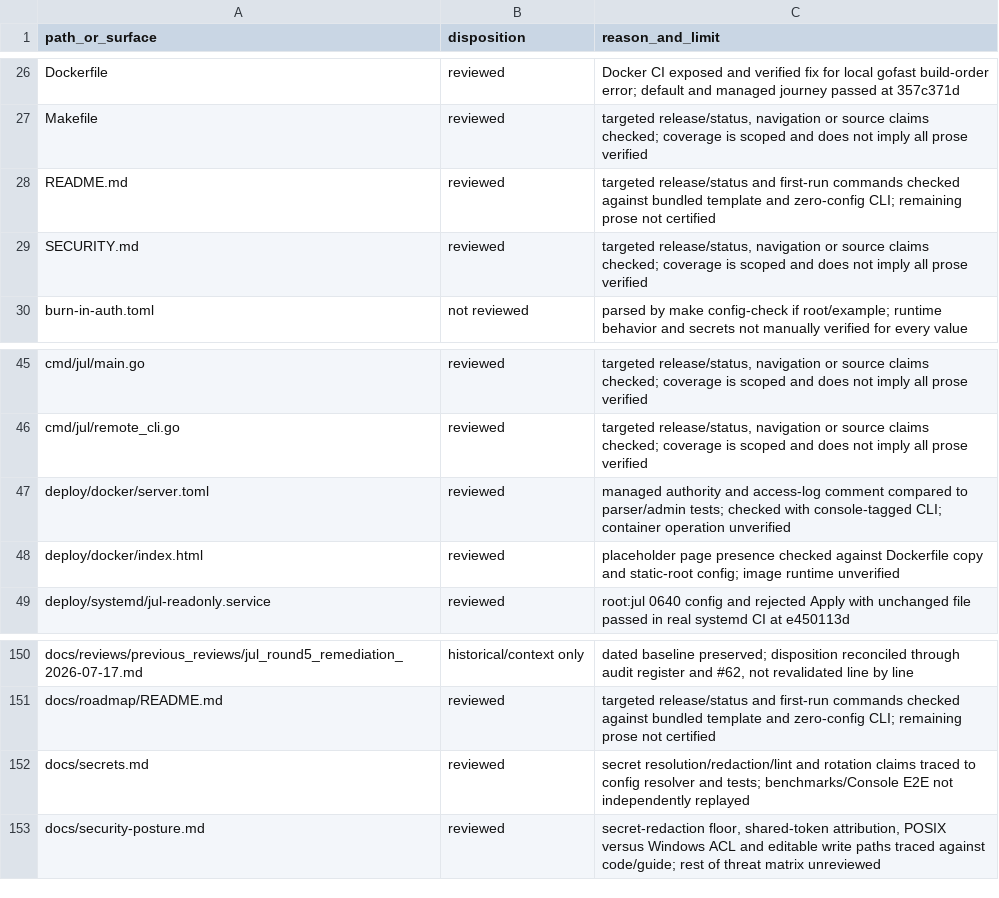
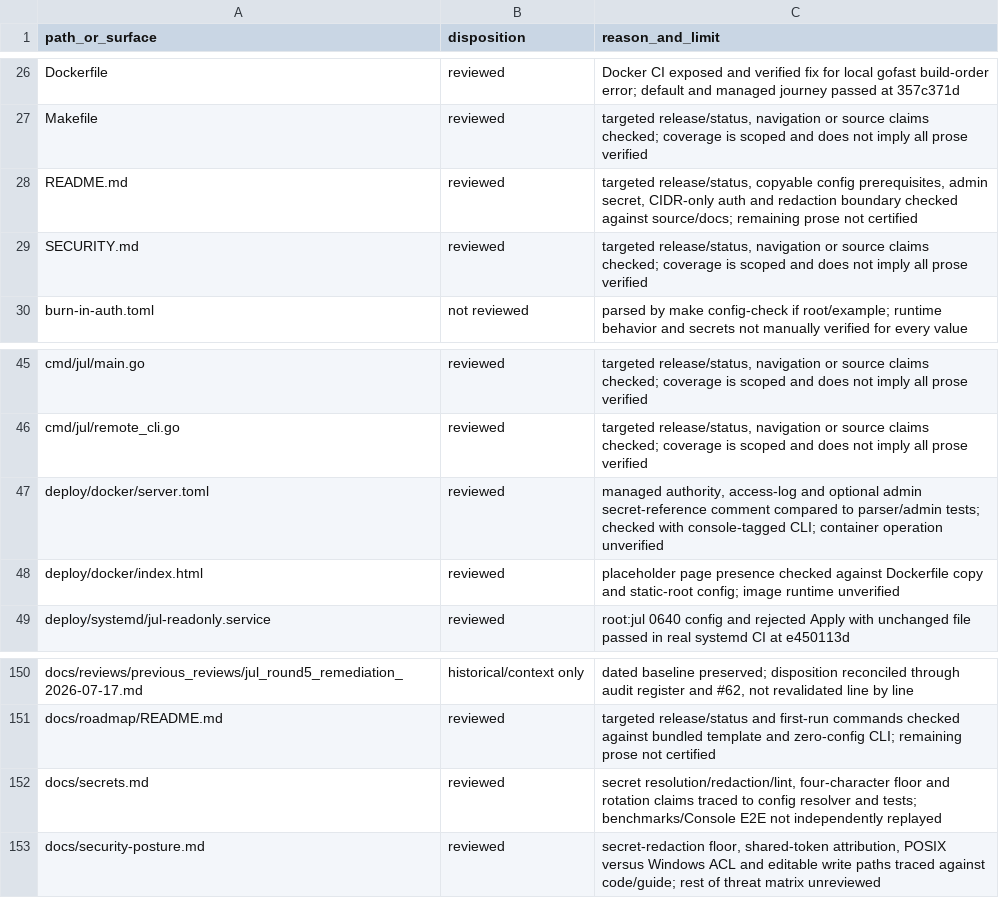
Before and after one commit to victornife/jul, a TSV file: docs/audit/2026-09-27-documentation-coverage.tsv, drawn as a sheet; only a part is shown, gaps mark what is left out.

Commit message:
docs: remove unsafe sample token and qualify secret redaction

```diff
--- a/docs/audit/2026-09-27-documentation-coverage.tsv
+++ b/docs/audit/2026-09-27-documentation-coverage.tsv
@@ -27,3 +27,3 @@ Dockerfile	reviewed	Docker CI exposed and verified fix for local gofast build-or
 Makefile	reviewed	targeted release/status, navigation or source claims checked; coverage is scoped and does not imply all prose verified
-README.md	reviewed	targeted release/status and first-run commands checked against bundled template and zero-config CLI; remaining prose not certified
+README.md	reviewed	targeted release/status, copyable config prerequisites, admin secret, CIDR-only auth and redaction boundary checked against source/docs; remaining prose not certified
 SECURITY.md	reviewed	targeted release/status, navigation or source claims checked; coverage is scoped and does not imply all prose verified
@@ -46,3 +46,3 @@ cmd/jul/main.go	reviewed	targeted release/status, navigation or source claims ch
 cmd/jul/remote_cli.go	reviewed	targeted release/status, navigation or source claims checked; coverage is scoped and does not imply all prose verified
-deploy/docker/server.toml	reviewed	managed authority and access-log comment compared to parser/admin tests; checked with console-tagged CLI; container operation unverified
+deploy/docker/server.toml	reviewed	managed authority, access-log and optional admin secret-reference comment compared to parser/admin tests; checked with console-tagged CLI; container operation unverified
 deploy/docker/index.html	reviewed	placeholder page presence checked against Dockerfile copy and static-root config; image runtime unverified
@@ -151,3 +151,3 @@ docs/reviews/previous_reviews/jul_round5_remediation_2026-07-17.md	historical/co
 docs/roadmap/README.md	reviewed	targeted release/status and first-run commands checked against bundled template and zero-config CLI; remaining prose not certified
-docs/secrets.md	reviewed	secret resolution/redaction/lint and rotation claims traced to config resolver and tests; benchmarks/Console E2E not independently replayed
+docs/secrets.md	reviewed	secret resolution/redaction/lint, four-character floor and rotation claims traced to config resolver and tests; benchmarks/Console E2E not independently replayed
 docs/security-posture.md	reviewed	secret-redaction floor, shared-token attribution, POSIX versus Windows ACL and editable write paths traced against code/guide; rest of threat matrix unreviewed
```
Also changed, not shown: 4 other files.
